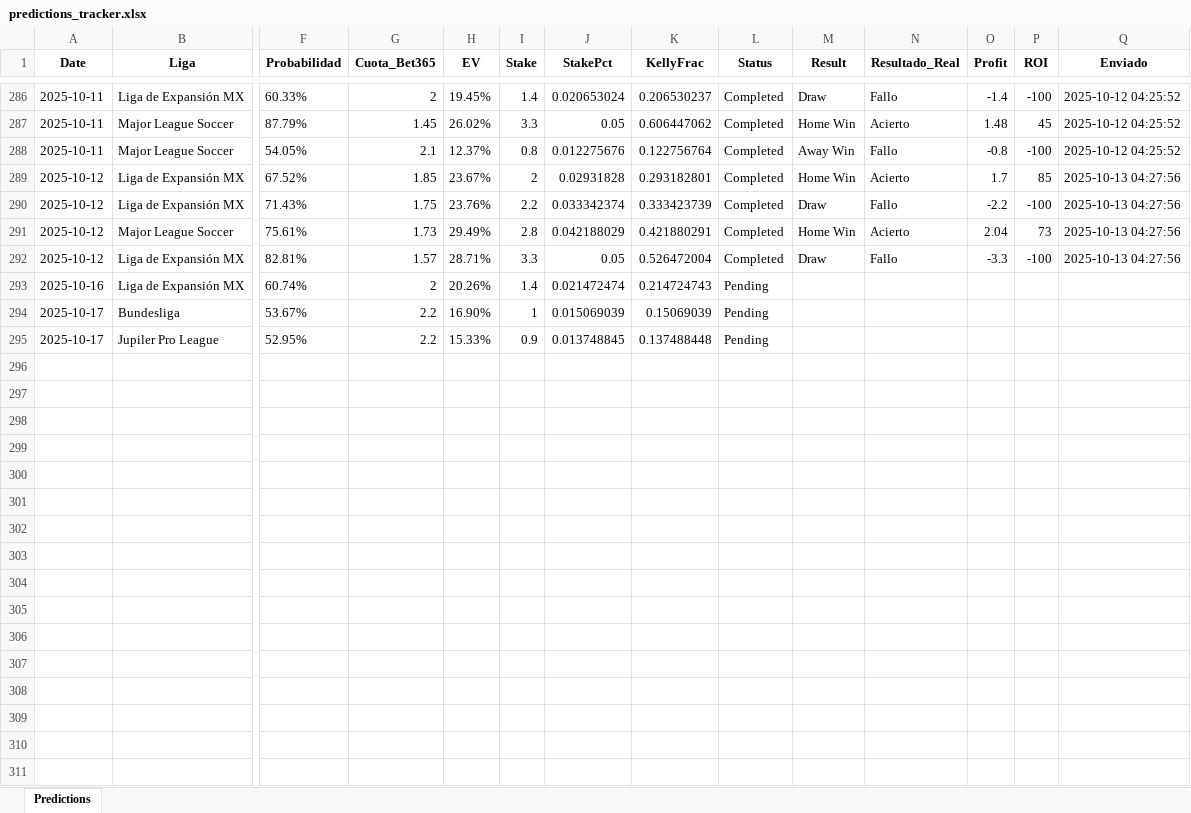
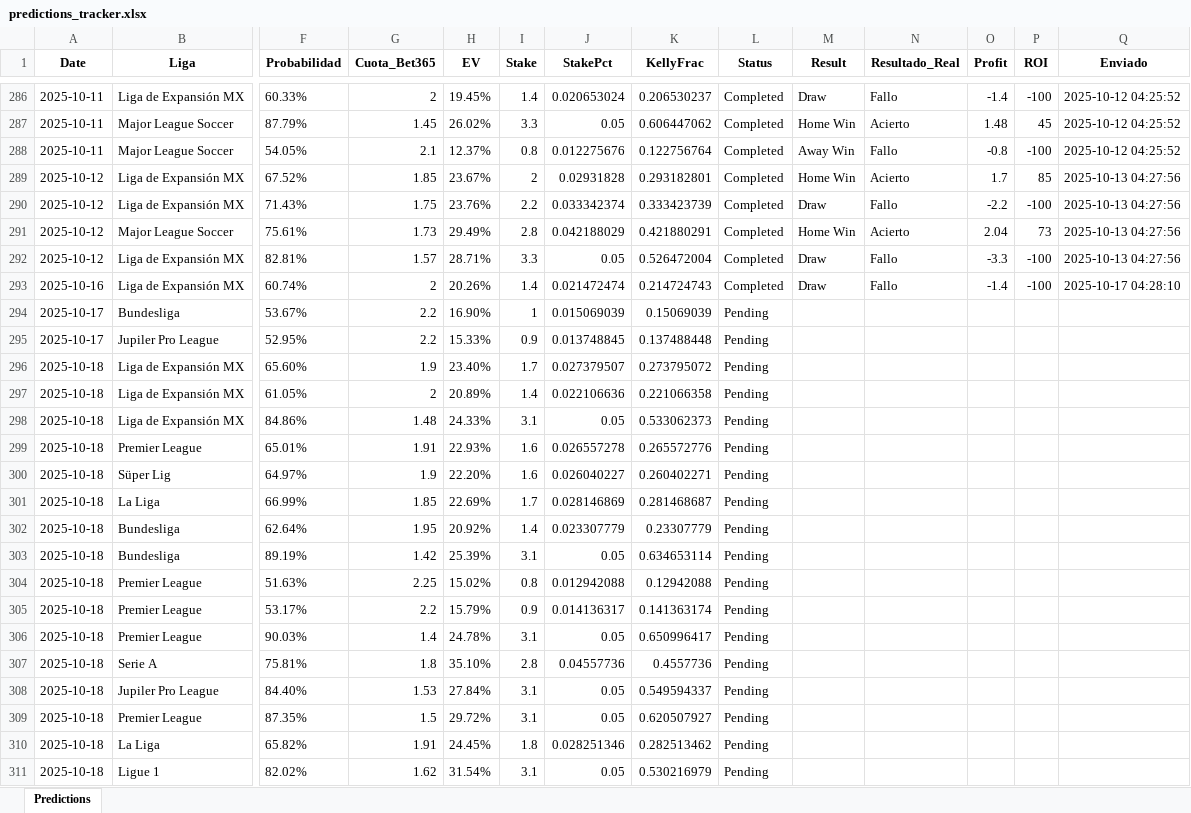
Before and after one commit to andreuroigv/futbet-app, an Excel workbook: predictions_tracker.xlsx, sheet Predictions, drawn as a sheet; only a part is shown, gaps mark what is left out; values as stored, in another font and other column widths than the file's, no borders; rows hold the shown columns only; the diff covers the shown part only; the diff names each change by its address in the sheet, - before the commit and + after, or states it on an @@ line.

Commit message:
🔄 Sync automático del tracker - 2025-10-17 18:45:46 UTC

```diff
--- a/predictions_tracker.xlsx (sheet Predictions)
+++ b/predictions_tracker.xlsx (sheet Predictions)
-L293 (Status): Pending
+L293 (Status): Completed
-M293 (Result): (empty)
+M293 (Result): Draw
-N293 (Resultado_Real): (empty)
+N293 (Resultado_Real): Fallo
-O293 (Profit): (empty)
+O293 (Profit): -1.4
-P293 (ROI): (empty)
+P293 (ROI): -100
-Q293 (Enviado): (empty)
+Q293 (Enviado): 2025-10-17 04:28:10
+row 296: 2025-10-18 | Liga de Expansión MX | 65.60% | 1.9 | 23.40% | 1.7 | 0.027379507 | 0.273795072 | Pending
+row 297: 2025-10-18 | Liga de Expansión MX | 61.05% | 2 | 20.89% | 1.4 | 0.022106636 | 0.221066358 | Pending
+row 298: 2025-10-18 | Liga de Expansión MX | 84.86% | 1.48 | 24.33% | 3.1 | 0.05 | 0.533062373 | Pending
+row 299: 2025-10-18 | Premier League | 65.01% | 1.91 | 22.93% | 1.6 | 0.026557278 | 0.265572776 | Pending
+row 300: 2025-10-18 | Süper Lig | 64.97% | 1.9 | 22.20% | 1.6 | 0.026040227 | 0.260402271 | Pending
+row 301: 2025-10-18 | La Liga | 66.99% | 1.85 | 22.69% | 1.7 | 0.028146869 | 0.281468687 | Pending
+row 302: 2025-10-18 | Bundesliga | 62.64% | 1.95 | 20.92% | 1.4 | 0.023307779 | 0.23307779 | Pending
+row 303: 2025-10-18 | Bundesliga | 89.19% | 1.42 | 25.39% | 3.1 | 0.05 | 0.634653114 | Pending
+row 304: 2025-10-18 | Premier League | 51.63% | 2.25 | 15.02% | 0.8 | 0.012942088 | 0.12942088 | Pending
+row 305: 2025-10-18 | Premier League | 53.17% | 2.2 | 15.79% | 0.9 | 0.014136317 | 0.141363174 | Pending
+row 306: 2025-10-18 | Premier League | 90.03% | 1.4 | 24.78% | 3.1 | 0.05 | 0.650996417 | Pending
+row 307: 2025-10-18 | Serie A | 75.81% | 1.8 | 35.10% | 2.8 | 0.04557736 | 0.4557736 | Pending
+row 308: 2025-10-18 | Jupiler Pro League | 84.40% | 1.53 | 27.84% | 3.1 | 0.05 | 0.549594337 | Pending
+row 309: 2025-10-18 | Premier League | 87.35% | 1.5 | 29.72% | 3.1 | 0.05 | 0.620507927 | Pending
+row 310: 2025-10-18 | La Liga | 65.82% | 1.91 | 24.45% | 1.8 | 0.028251346 | 0.282513462 | Pending
+row 311: 2025-10-18 | Ligue 1 | 82.02% | 1.62 | 31.54% | 3.1 | 0.05 | 0.530216979 | Pending
```
Also changed, not shown: 10 added rows elsewhere in this sheet.
